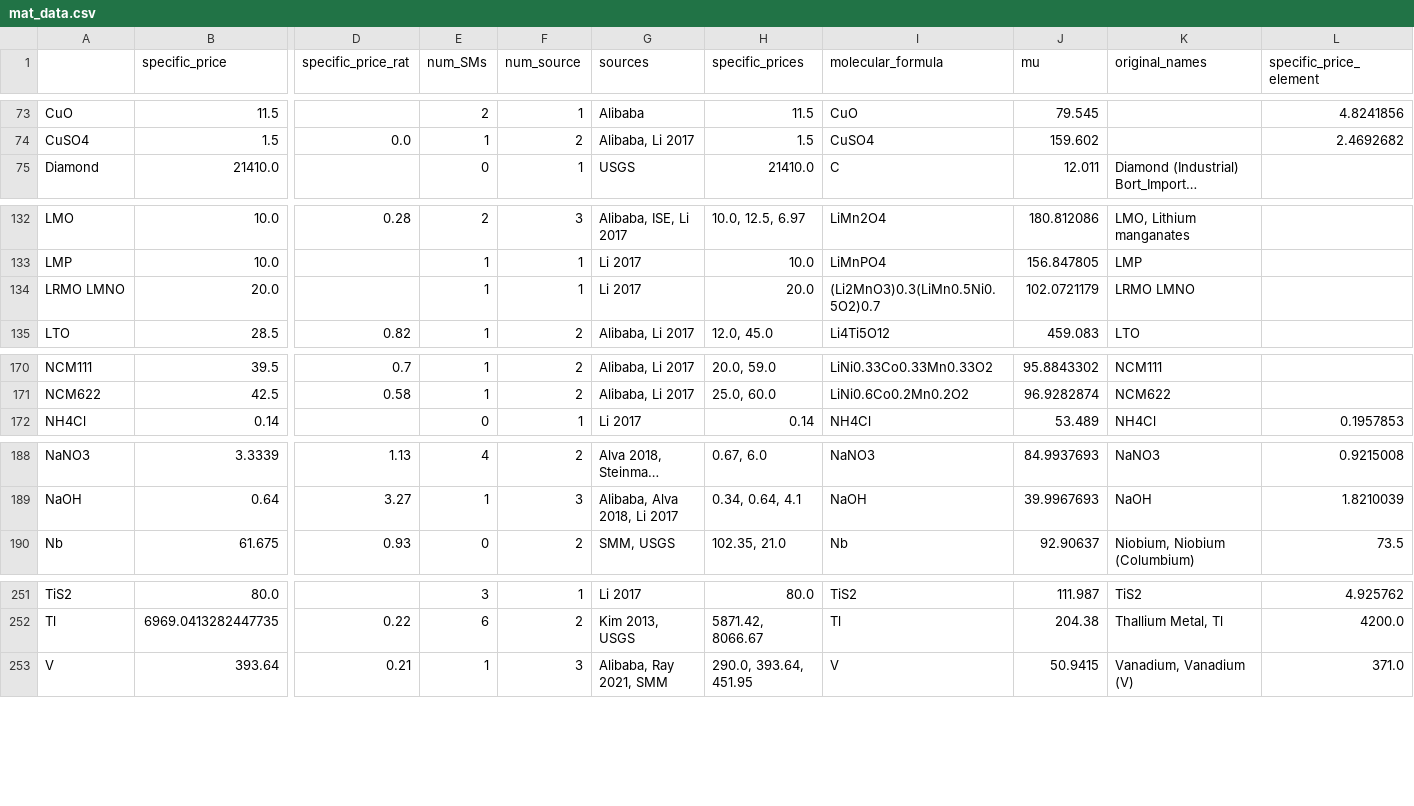
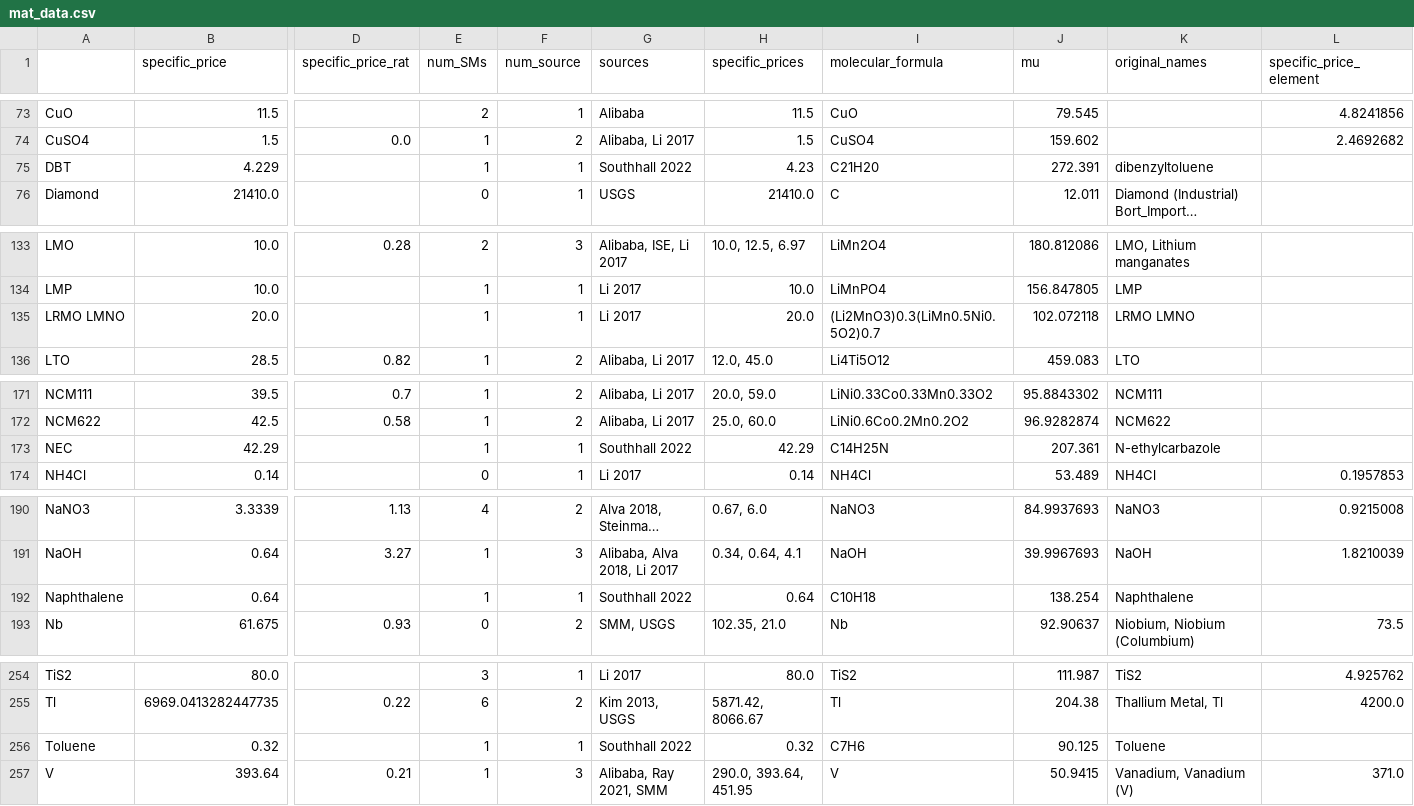
Before and after one commit to energy-storage-analysis/LDES-Survey, a CSV file: cap_cost/data_consolidated/mat_data.csv, drawn as a sheet; only a part is shown, gaps mark what is left out; long unchanged cells end in …; addresses are those after the commit; rows hold the shown columns only; the diff names each change by its address in the sheet, - before the commit and + after, or states it on an @@ line.

```diff
--- a/cap_cost/data_consolidated/mat_data.csv
+++ b/cap_cost/data_consolidated/mat_data.csv
+row 75: DBT | 4.229 |  | 1 | 1 | Southhall 2022 | 4.23 | C21H20 | 272.391 | dibenzyltoluene
-J135 (mu): 102.0721179
+J135 (mu): 102.072118
+row 173: NEC | 42.29 |  | 1 | 1 | Southhall 2022 | 42.29 | C14H25N | 207.361 | N-ethylcarbazole
+row 192: Naphthalene | 0.64 |  | 1 | 1 | Southhall 2022 | 0.64 | C10H18 | 138.254 | Naphthalene
+row 256: Toluene | 0.32 |  | 1 | 1 | Southhall 2022 | 0.32 | C7H6 | 90.125 | Toluene
```
Also changed, not shown: cap_cost/data_consolidated/SM_data.csv, cap_cost/data_consolidated/mat_data_all.csv, 2 other files.
